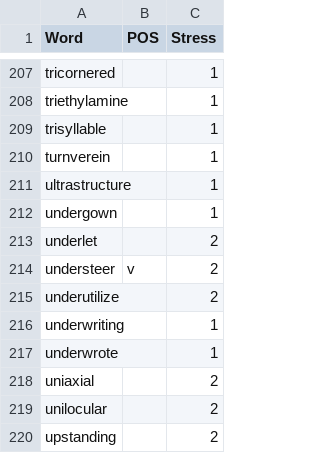
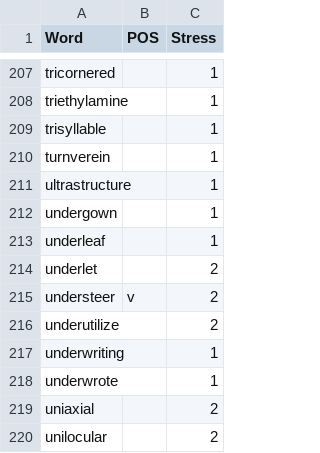
Before and after one commit to ChristianSi/lytspel, a CSV file: data/compound-stress.csv, drawn as a sheet; only a part is shown, gaps mark what is left out; the shorter side is filled out with more unchanged rows; the diff names each change by its address in the sheet, - before the commit and + after, or states it on an @@ line.

```diff
--- a/data/compound-stress.csv
+++ b/data/compound-stress.csv
+row 213: underleaf |  | 1
```
Also changed, not shown: data/compounds-manual.csv, data/custom.csv, 2 other files.
